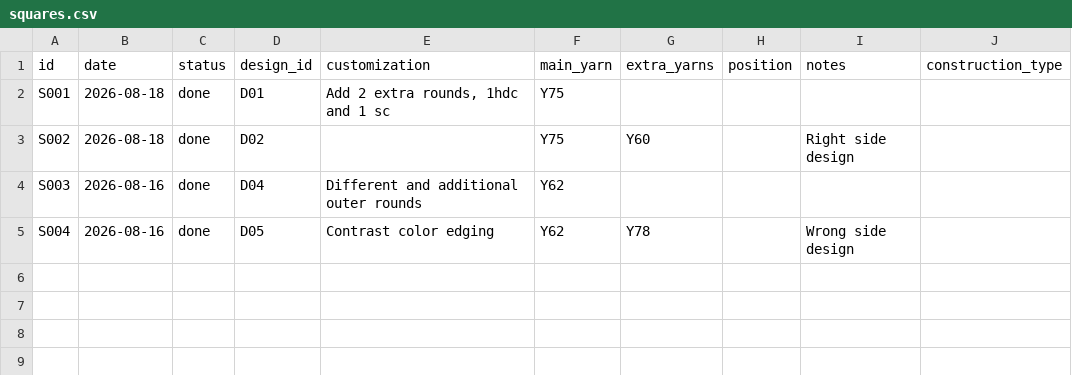
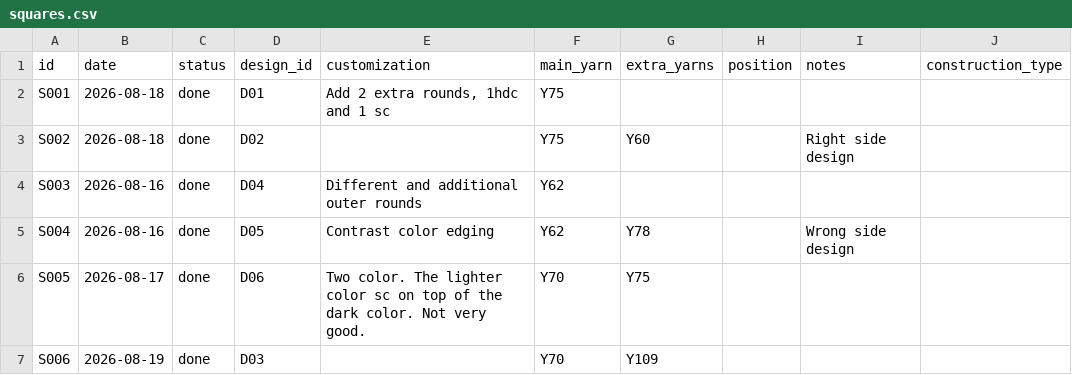
Before and after one commit to anhtr/grannydb, a CSV file: data/squares.csv, drawn as a sheet; the diff names each change by its address in the sheet, - before the commit and + after, or states it on an @@ line.

Commit message:
Update 1 design, update 2 squares
- save designs/D07 — Name: 036 Shallow Nupp Pattern, Source: SRC04, Construction: solid, Notes: Page 22
- save squares/S005 — Date: 2026-08-17, Status: done, Design: D06, Customization: Two color. The lighter color sc on top of the dark color. Not very good., Main colour: Y70, Extra colours: Y75
- save squares/S006 — Date: 2026-08-19, Status: done, Design: D03, Main colour: Y70, Extra colours: Y109

```diff
--- a/data/squares.csv
+++ b/data/squares.csv
+row 6: S005 | 2026-08-17 | done | D06 | Two color. The lighter color sc on top of the dark color. Not very good. | Y70 | Y75
+row 7: S006 | 2026-08-19 | done | D03 |  | Y70 | Y109
```
Also changed, not shown: data/designs.csv.
